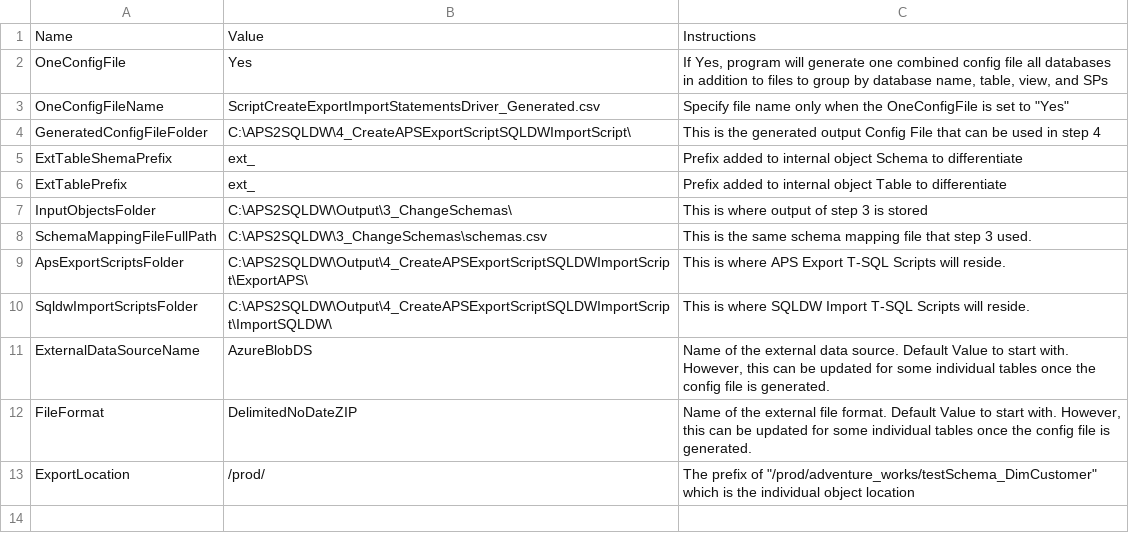
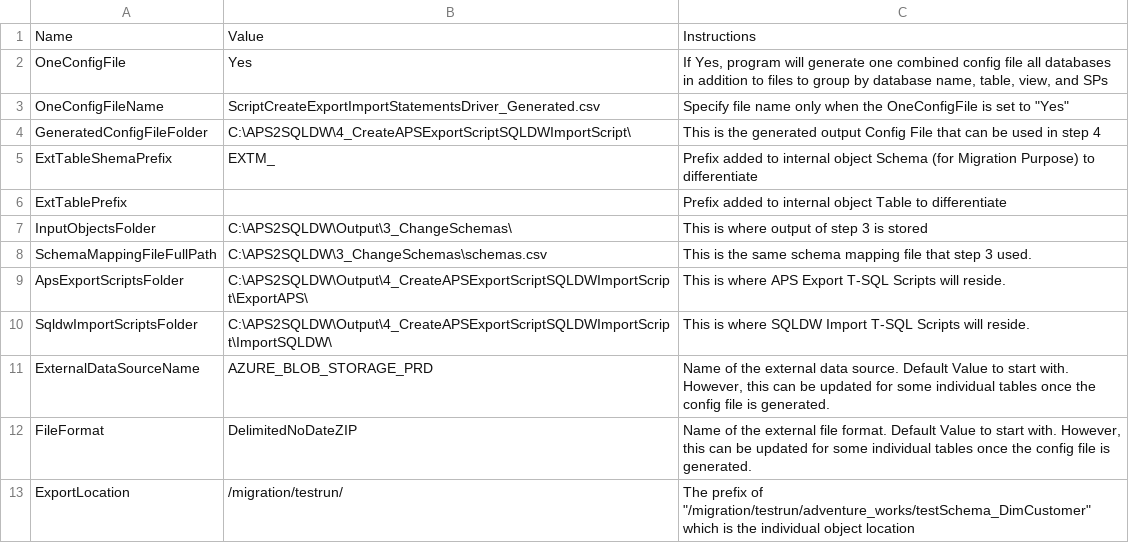
Before and after one commit to microsoft/AzureDWScriptsandUtilities, a CSV file: APS to SQL DW Migration - Schema and Data Migration with PolyBase/4_CreateAPSExportScriptSQLDWImportScript/ConfigFileDriver_Step4.csv (was APS to SQL DW Migration - Schema and Data Migration with PolyBase/4_CreateAPSExportScriptSQLDWImportScript/ConfigFileDriver.csv), drawn as a sheet.

Commit message:
Renamed ConfigFileDriver.csv to ConfigFileDriver_Step4.csv

```diff
--- a/APS to SQL DW Migration - Schema and Data Migration with PolyBase/4_CreateAPSExportScriptSQLDWImportScript/ConfigFileDriver.csv
+++ b/APS to SQL DW Migration - Schema and Data Migration with PolyBase/4_CreateAPSExportScriptSQLDWImportScript/ConfigFileDriver_Step4.csv
@@ -4,4 +4,4 @@ OneConfigFileName,ScriptCreateExportImportStatementsDriver_Generated.csv,"Specif
 GeneratedConfigFileFolder,C:\APS2SQLDW\4_CreateAPSExportScriptSQLDWImportScript\,This is the generated output Config File that can be used in step 4
-ExtTableShemaPrefix,ext_,Prefix added to internal object Schema to differentiate
-ExtTablePrefix,ext_,Prefix added to internal object Table to differentiate
+ExtTableShemaPrefix,EXTM_,Prefix added to internal object Schema (for Migration Purpose) to differentiate
+ExtTablePrefix,,Prefix added to internal object Table to differentiate
 InputObjectsFolder,C:\APS2SQLDW\Output\3_ChangeSchemas\,This is where output of step 3 is stored
@@ -10,4 +10,4 @@ ApsExportScriptsFolder,C:\APS2SQLDW\Output\4_CreateAPSExportScriptSQLDWImportScr
 SqldwImportScriptsFolder,C:\APS2SQLDW\Output\4_CreateAPSExportScriptSQLDWImportScript\ImportSQLDW\,This is where SQLDW Import T-SQL Scripts will reside.
-ExternalDataSourceName,AzureBlobDS,"Name of the external data source. Default Value to start with. However, this can be updated for some individual tables once the config file is generated."
+ExternalDataSourceName,AZURE_BLOB_STORAGE_PRD,"Name of the external data source. Default Value to start with. However, this can be updated for some individual tables once the config file is generated."
 FileFormat,DelimitedNoDateZIP,"Name of the external file format. Default Value to start with. However, this can be updated for some individual tables once the config file is generated."
-ExportLocation,/prod/,"The prefix of ""/prod/adventure_works/testSchema_DimCustomer"" which is the individual object location"
+ExportLocation,/migration/testrun/,"The prefix of ""/migration/testrun/adventure_works/testSchema_DimCustomer"" which is the individual object location"
```
